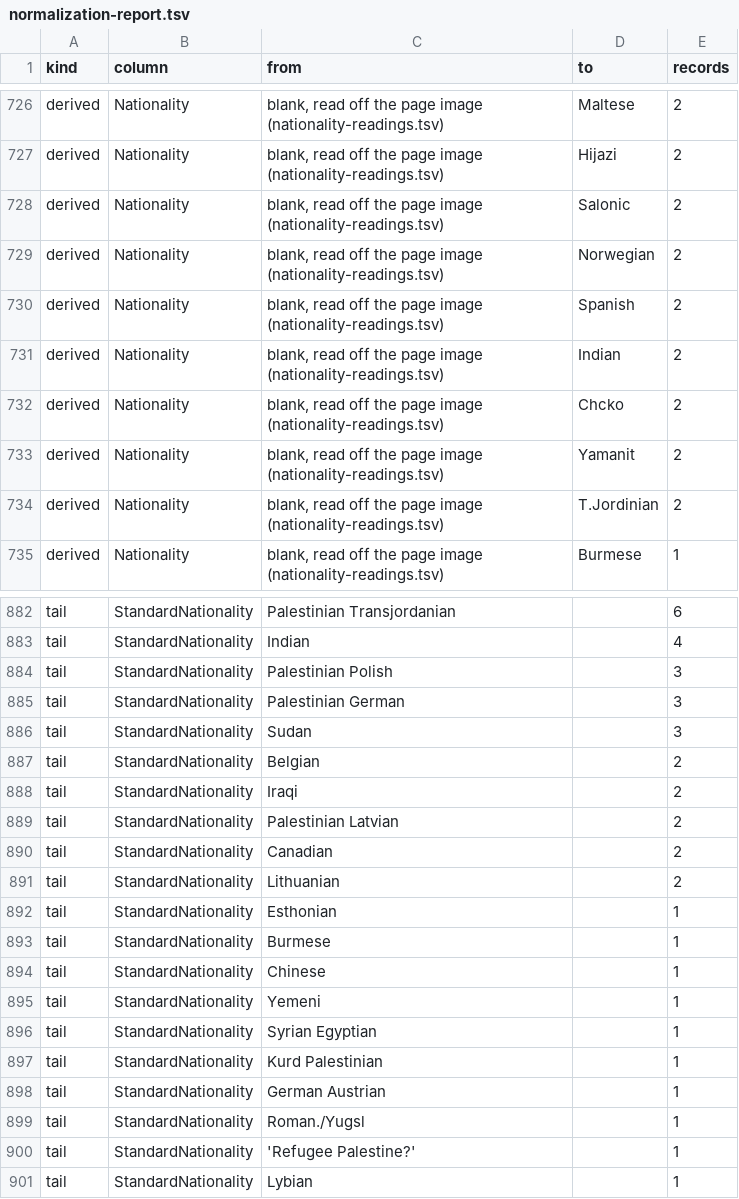
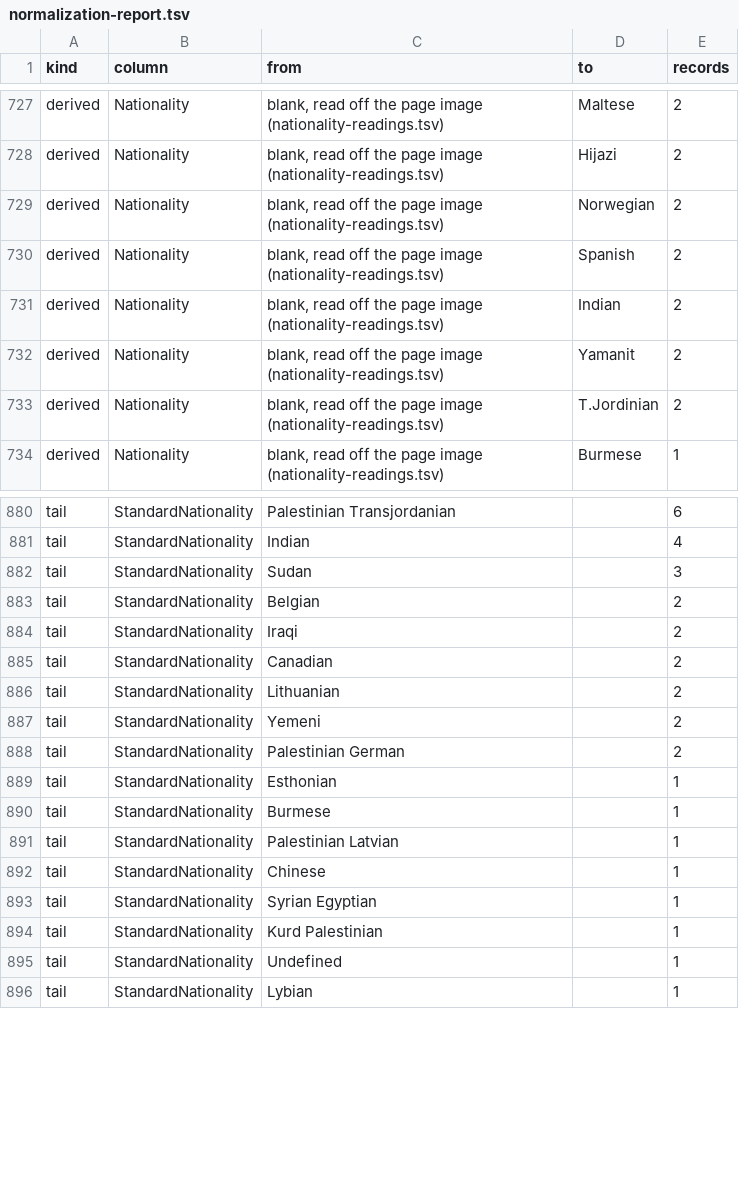
Before and after one commit to sinairusinek/Hospital-Registers, a TSV file: data/public/normalization-report.tsv, drawn as a sheet; only a part is shown, gaps mark what is left out; the diff covers the shown part only.

```diff
--- a/data/public/normalization-report.tsv
+++ b/data/public/normalization-report.tsv
@@ -727,3 +728,2 @@ derived	Nationality	blank, read off the page image (nationality-readings.tsv)	Ma
 derived	Nationality	blank, read off the page image (nationality-readings.tsv)	Hijazi	2
-derived	Nationality	blank, read off the page image (nationality-readings.tsv)	Salonic	2
 derived	Nationality	blank, read off the page image (nationality-readings.tsv)	Norwegian	2
@@ -731,3 +731,2 @@ derived	Nationality	blank, read off the page image (nationality-readings.tsv)	Sp
 derived	Nationality	blank, read off the page image (nationality-readings.tsv)	Indian	2
-derived	Nationality	blank, read off the page image (nationality-readings.tsv)	Chcko	2
 derived	Nationality	blank, read off the page image (nationality-readings.tsv)	Yamanit	2
@@ -883,4 +881,2 @@ tail	StandardNationality	Palestinian Transjordanian		6
 tail	StandardNationality	Indian		4
-tail	StandardNationality	Palestinian Polish		3
-tail	StandardNationality	Palestinian German		3
 tail	StandardNationality	Sudan		3
@@ -888,14 +884,13 @@ tail	StandardNationality	Belgian		2
 tail	StandardNationality	Iraqi		2
-tail	StandardNationality	Palestinian Latvian		2
 tail	StandardNationality	Canadian		2
 tail	StandardNationality	Lithuanian		2
+tail	StandardNationality	Yemeni		2
+tail	StandardNationality	Palestinian German		2
 tail	StandardNationality	Esthonian		1
 tail	StandardNationality	Burmese		1
+tail	StandardNationality	Palestinian Latvian		1
 tail	StandardNationality	Chinese		1
-tail	StandardNationality	Yemeni		1
 tail	StandardNationality	Syrian Egyptian		1
 tail	StandardNationality	Kurd Palestinian		1
-tail	StandardNationality	German Austrian		1
-tail	StandardNationality	Roman./Yugsl		1
-tail	StandardNationality	'Refugee Palestine?'		1
+tail	StandardNationality	Undefined		1
 tail	StandardNationality	Lybian		1
```
Also changed, not shown: 2 added rows, 2 removed rows and 2 edited cells elsewhere in this file, 3 other files.
